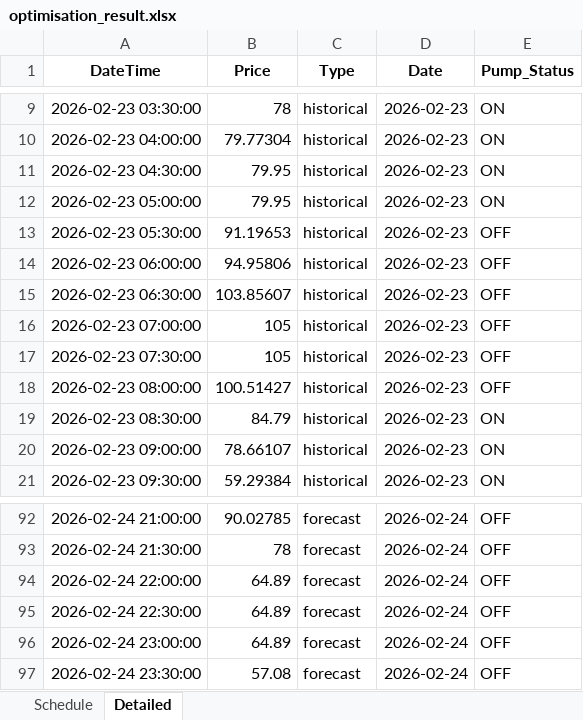
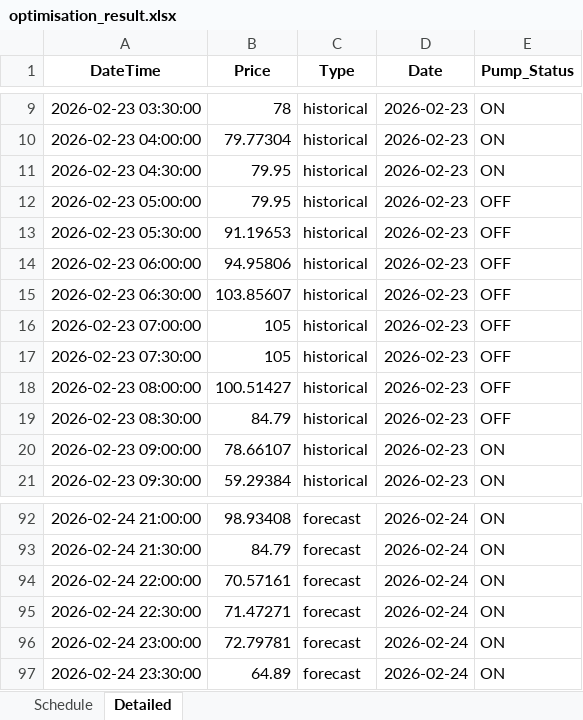
Before and after one commit to wjt1991/pump-optimisation-for-SHW, an Excel workbook: data/latest/optimisation_result.xlsx, sheet Detailed, drawn as a sheet; only a part is shown, gaps mark what is left out; values as stored, in another font and other column widths than the file's, no borders; the diff covers the shown part only; the diff names each change by its address in the sheet, - before the commit and + after, or states it on an @@ line.

```diff
--- a/data/latest/optimisation_result.xlsx (sheet Detailed)
+++ b/data/latest/optimisation_result.xlsx (sheet Detailed)
-E12 (Pump_Status): ON
+E12 (Pump_Status): OFF
-E19 (Pump_Status): ON
+E19 (Pump_Status): OFF
-B92 (Price): 90.02785
+B92 (Price): 98.93408
-E92:E97 (Pump_Status): OFF
+E92:E97 (Pump_Status): ON
-B93 (Price): 78
+B93 (Price): 84.79
-B94 (Price): 64.89
+B94 (Price): 70.57161
-B95 (Price): 64.89
+B95 (Price): 71.47271
-B96 (Price): 64.89
+B96 (Price): 72.79781
-B97 (Price): 57.08
+B97 (Price): 64.89
```
Also changed, not shown: 70 edited cells elsewhere in this sheet, sheet Schedule, 3 other files.
